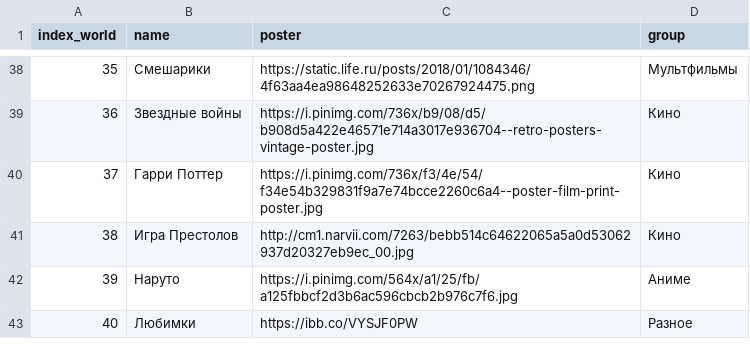
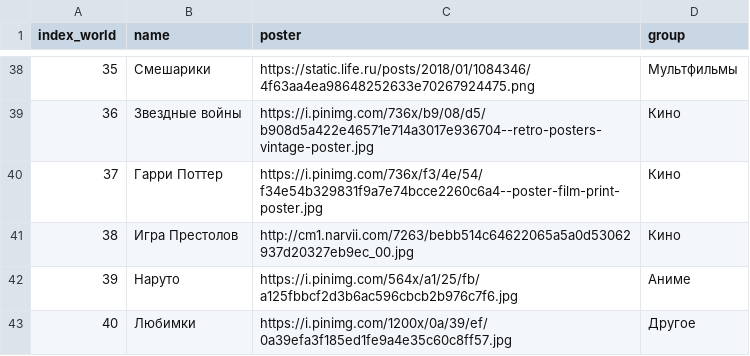
Before and after one commit to Sawahn/guess-whooo, a CSV file: data/worlds.csv, drawn as a sheet; only a part is shown, gaps mark what is left out.

Commit message:
Update worlds.csv

```diff
--- a/data/worlds.csv
+++ b/data/worlds.csv
@@ -42,2 +42,2 @@ index_world,name,poster,group
 39,Наруто,https://i.pinimg.com/564x/a1/25/fb/a125fbbcf2d3b6ac596cbcb2b976c7f6.jpg,Аниме
-40,Любимки,https://ibb.co/VYSJF0PW,Разное
+40,Любимки,https://i.pinimg.com/1200x/0a/39/ef/0a39efa3f185ed1fe9a4e35c60c8ff57.jpg,Другое
```
